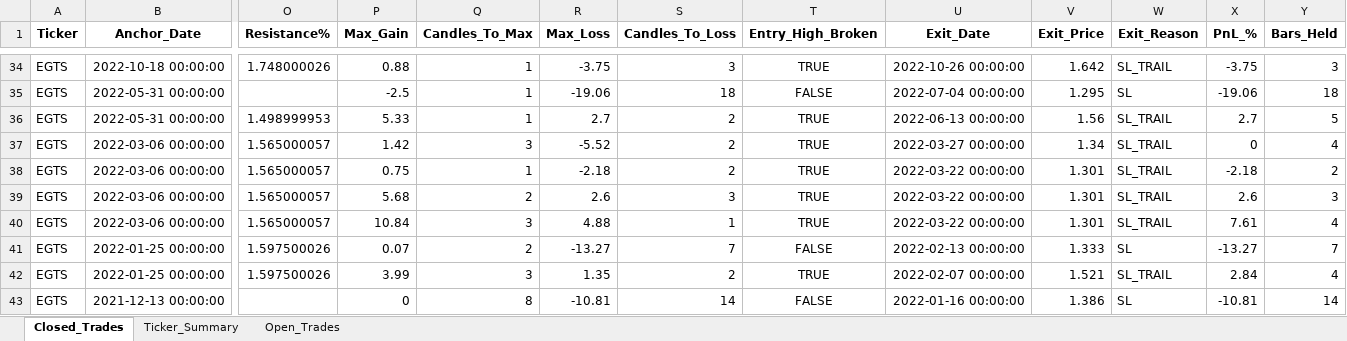
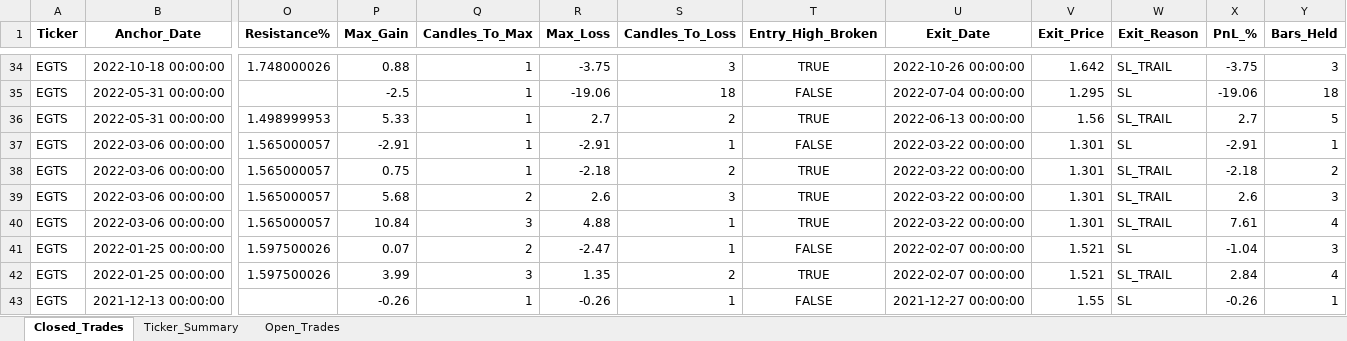
Before and after one commit to vancedmazen-art/stock_dashboard, an Excel workbook: Pattern_Scanner_Results.xlsx, sheet Closed_Trades, drawn as a sheet; only a part is shown, gaps mark what is left out; values as stored, in another font and other column widths than the file's, no borders; the diff covers the shown part only; the diff names each change by its address in the sheet, - before the commit and + after, or states it on an @@ line.

Commit message:
Update Pattern_Scanner_Results.xlsx 2026-05-20 20:04:56.110878

```diff
--- a/Pattern_Scanner_Results.xlsx (sheet Closed_Trades)
+++ b/Pattern_Scanner_Results.xlsx (sheet Closed_Trades)
-P37 (Max_Gain): 1.42
+P37 (Max_Gain): -2.91
-Q37 (Candles_To_Max): 3
+Q37 (Candles_To_Max): 1
-R37 (Max_Loss): -5.52
+R37 (Max_Loss): -2.91
-S37 (Candles_To_Loss): 2
+S37 (Candles_To_Loss): 1
-T37 (Entry_High_Broken): TRUE
+T37 (Entry_High_Broken): FALSE
-U37 (Exit_Date): 2022-03-27 00:00:00
+U37 (Exit_Date): 2022-03-22 00:00:00
-V37 (Exit_Price): 1.34
+V37 (Exit_Price): 1.301
-W37 (Exit_Reason): SL_TRAIL
+W37 (Exit_Reason): SL
-X37 (PnL_%): 0
+X37 (PnL_%): -2.91
-Y37 (Bars_Held): 4
+Y37 (Bars_Held): 1
-R41 (Max_Loss): -13.27
+R41 (Max_Loss): -2.47
-S41 (Candles_To_Loss): 7
+S41 (Candles_To_Loss): 1
-U41 (Exit_Date): 2022-02-13 00:00:00
+U41 (Exit_Date): 2022-02-07 00:00:00
-V41 (Exit_Price): 1.333
+V41 (Exit_Price): 1.521
-X41 (PnL_%): -13.27
+X41 (PnL_%): -1.04
-Y41 (Bars_Held): 7
+Y41 (Bars_Held): 3
-P43 (Max_Gain): 0
+P43 (Max_Gain): -0.26
-Q43 (Candles_To_Max): 8
+Q43 (Candles_To_Max): 1
-R43 (Max_Loss): -10.81
+R43 (Max_Loss): -0.26
-S43 (Candles_To_Loss): 14
+S43 (Candles_To_Loss): 1
-U43 (Exit_Date): 2022-01-16 00:00:00
+U43 (Exit_Date): 2021-12-27 00:00:00
-V43 (Exit_Price): 1.386
+V43 (Exit_Price): 1.55
-X43 (PnL_%): -10.81
+X43 (PnL_%): -0.26
-Y43 (Bars_Held): 14
+Y43 (Bars_Held): 1
```
Also changed, not shown: 166 edited cells elsewhere in this sheet, sheet Ticker_Summary.
